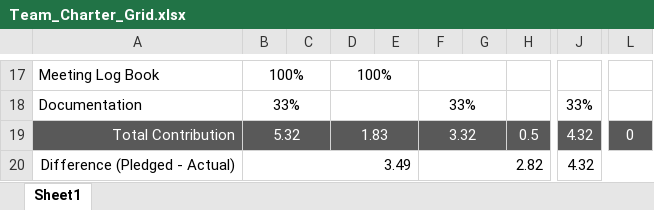
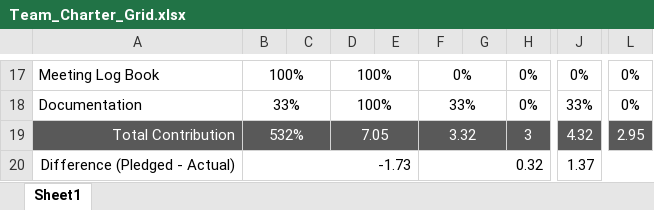
Before and after one commit to IsaacdmDunn/Software-Engineering-Principles, an Excel workbook: Team_Charter_Grid.xlsx, sheet Sheet1, drawn as a sheet; only a part is shown, gaps mark what is left out; values as stored, in another font and other column widths than the file's, no borders; the diff covers the shown part only; the diff names each change by its address in the sheet, - before the commit and + after, or states it on an @@ line.

```diff
--- a/Team_Charter_Grid.xlsx (sheet Sheet1)
+++ b/Team_Charter_Grid.xlsx (sheet Sheet1)
-F17: (empty)
+F17: 0%
-H17:H18: (empty)
+H17:H18: 0%
-J17: (empty)
+J17: 0%
-L17:L18: (empty)
+L17:L18: 0%
-D18: (empty)
+D18: 100%
-B19: 5.32
+B19: 532%
-D19: 1.83
+D19: 7.05
-H19: 0.5
+H19: 3
-L19: 0
+L19: 2.95
-B20: 3.49
+B20: -1.73
-F20: 2.82
+F20: 0.32
-J20: 4.32
+J20: 1.37
```
Also changed, not shown: 49 edited cells elsewhere in this sheet, 4 other files.
